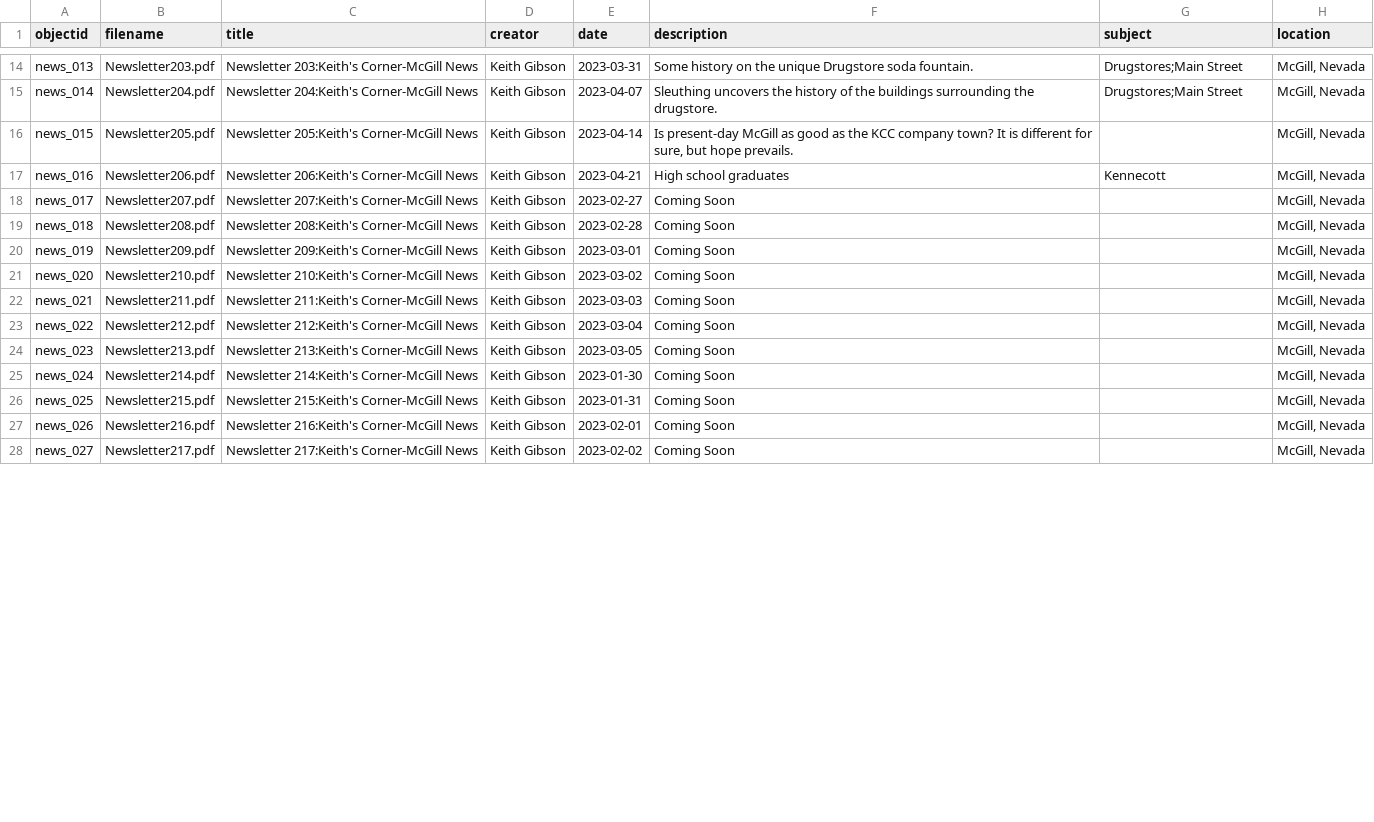
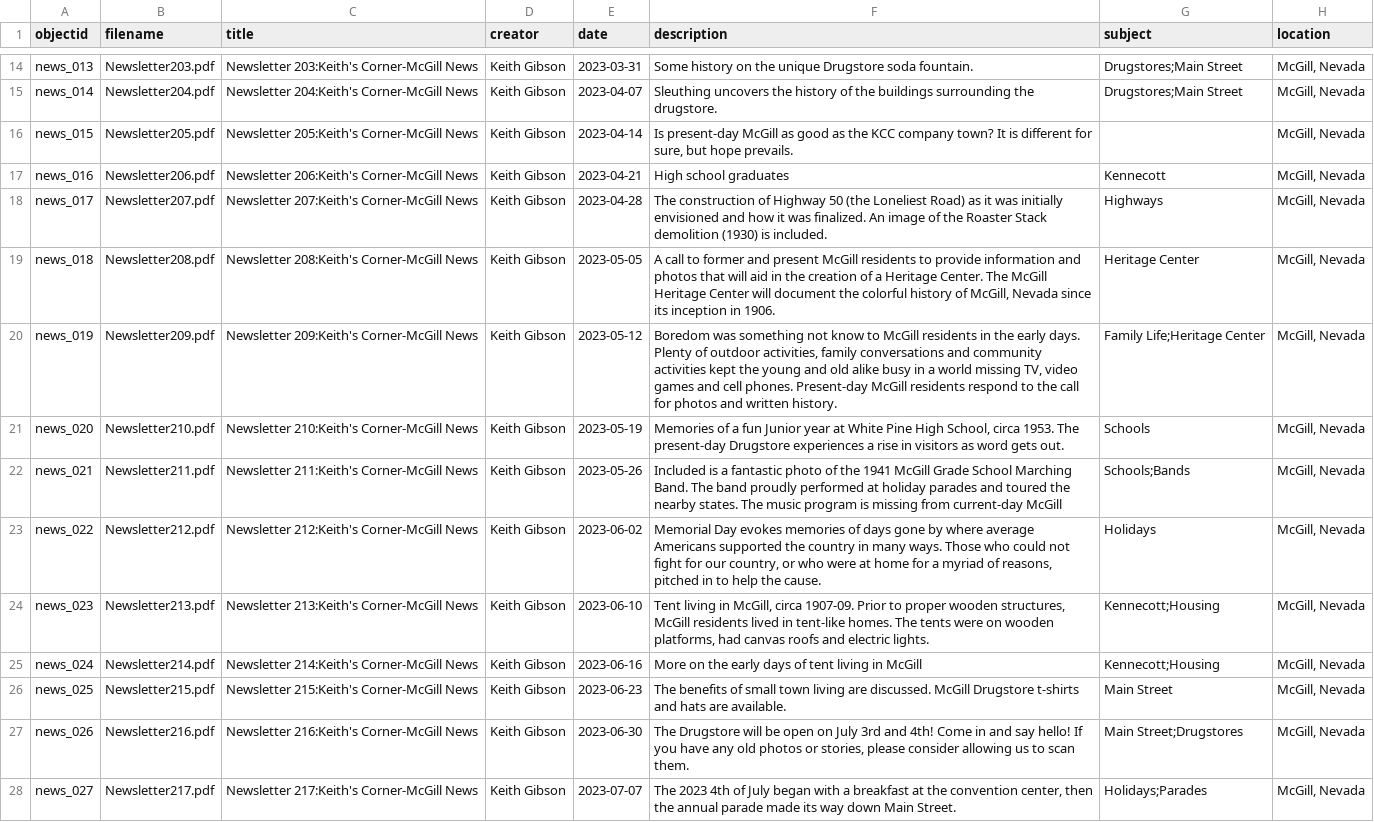
Before and after one commit to McGillHeritage/2024, a CSV file: _data/news5.csv, drawn as a sheet; only a part is shown, gaps mark what is left out; the diff covers the shown part only; the diff names each change by its address in the sheet, - before the commit and + after, or states it on an @@ line.

Commit message:
Add files via upload

```diff
--- a/_data/news5.csv
+++ b/_data/news5.csv
-E18 (date): 2023-02-27
+E18 (date): 2023-04-28
-F18 (description): Coming Soon
+F18 (description): The construction of Highway 50 (the Loneliest Road) as it was initially envisioned and how it was finalized. An image of the Roaster Stack demolition (1930) is included.
-G18 (subject): (empty)
+G18 (subject): Highways
-E19 (date): 2023-02-28
+E19 (date): 2023-05-05
-F19 (description): Coming Soon
+F19 (description): A call to former and present McGill residents to provide information and photos that will aid in the creation of a Heritage Center. The McGill Heritage Center will document the colorful history of McGill, Nevada since its inception in 1906.
-G19 (subject): (empty)
+G19 (subject): Heritage Center
-E20 (date): 2023-03-01
+E20 (date): 2023-05-12
-F20 (description): Coming Soon
+F20 (description): Boredom was something not know to McGill residents in the early days. Plenty of outdoor activities, family conversations and community activities kept the young and old alike busy in a world missing TV, video games and cell phones. Present-day McGill residents respond to the call for photos and written history.
-G20 (subject): (empty)
+G20 (subject): Family Life;Heritage Center
-E21 (date): 2023-03-02
+E21 (date): 2023-05-19
-F21 (description): Coming Soon
+F21 (description): Memories of a fun Junior year at White Pine High School, circa 1953. The present-day Drugstore experiences a rise in visitors as word gets out.
-G21 (subject): (empty)
+G21 (subject): Schools
-E22 (date): 2023-03-03
+E22 (date): 2023-05-26
-F22 (description): Coming Soon
+F22 (description): Included is a fantastic photo of the 1941 McGill Grade School Marching Band. The band proudly performed at holiday parades and toured the nearby states. The music program is missing from current-day McGill
-G22 (subject): (empty)
+G22 (subject): Schools;Bands
-E23 (date): 2023-03-04
+E23 (date): 2023-06-02
-F23 (description): Coming Soon
+F23 (description): Memorial Day evokes memories of days gone by where average Americans supported the country in many ways. Those who could not fight for our country, or who were at home for a myriad of reasons, pitched in to help the cause.
-G23 (subject): (empty)
+G23 (subject): Holidays
-E24 (date): 2023-03-05
+E24 (date): 2023-06-10
-F24 (description): Coming Soon
+F24 (description): Tent living in McGill, circa 1907-09. Prior to proper wooden structures, McGill residents lived in tent-like homes. The tents were on wooden platforms, had canvas roofs and electric lights.
-G24:G25 (subject): (empty)
+G24:G25 (subject): Kennecott;Housing
-E25 (date): 2023-01-30
+E25 (date): 2023-06-16
-F25 (description): Coming Soon
+F25 (description): More on the early days of tent living in McGill
-E26 (date): 2023-01-31
+E26 (date): 2023-06-23
-F26 (description): Coming Soon
+F26 (description): The benefits of small town living are discussed. McGill Drugstore t-shirts and hats are available.
-G26 (subject): (empty)
+G26 (subject): Main Street
-E27 (date): 2023-02-01
+E27 (date): 2023-06-30
-F27 (description): Coming Soon
+F27 (description): The Drugstore will be open on July 3rd and 4th! Come in and say hello! If you have any old photos or stories, please consider allowing us to scan them.
-G27 (subject): (empty)
+G27 (subject): Main Street;Drugstores
-E28 (date): 2023-02-02
+E28 (date): 2023-07-07
-F28 (description): Coming Soon
+F28 (description): The 2023 4th of July began with a breakfast at the convention center, then the annual parade made its way down Main Street.
-G28 (subject): (empty)
+G28 (subject): Holidays;Parades
```
Also changed, not shown: 2 added rows and 29 edited cells elsewhere in this file.
